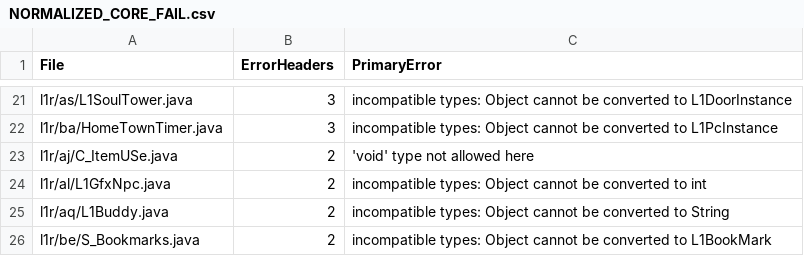
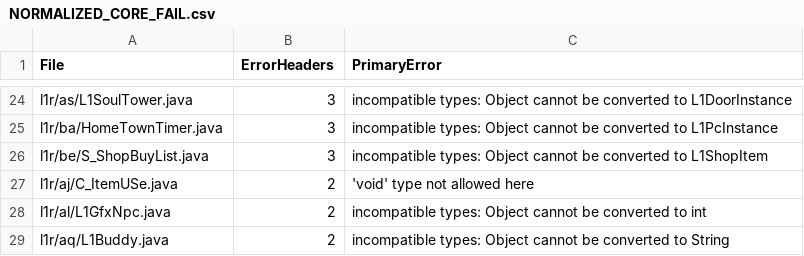
Before and after one commit to 8xbwvwd8c9-code-taka/L1JTW8.5, a CSV file: recovery/wip/NORMALIZED_CORE_FAIL.csv, drawn as a sheet; only a part is shown, gaps mark what is left out; the shorter side is filled out with more unchanged rows; the diff covers the shown part only.

```diff
--- a/recovery/wip/NORMALIZED_CORE_FAIL.csv
+++ b/recovery/wip/NORMALIZED_CORE_FAIL.csv
@@ -22,2 +25,3 @@ l1r/as/L1SoulTower.java,3,incompatible types: Object cannot be converted to L1Do
 l1r/ba/HomeTownTimer.java,3,incompatible types: Object cannot be converted to L1PcInstance
+l1r/be/S_ShopBuyList.java,3,incompatible types: Object cannot be converted to L1ShopItem
 l1r/aj/C_ItemUSe.java,2,'void' type not allowed here
```
Also changed, not shown: 14 added rows, 1 removed row and 2 edited cells elsewhere in this file, 8 other files.
